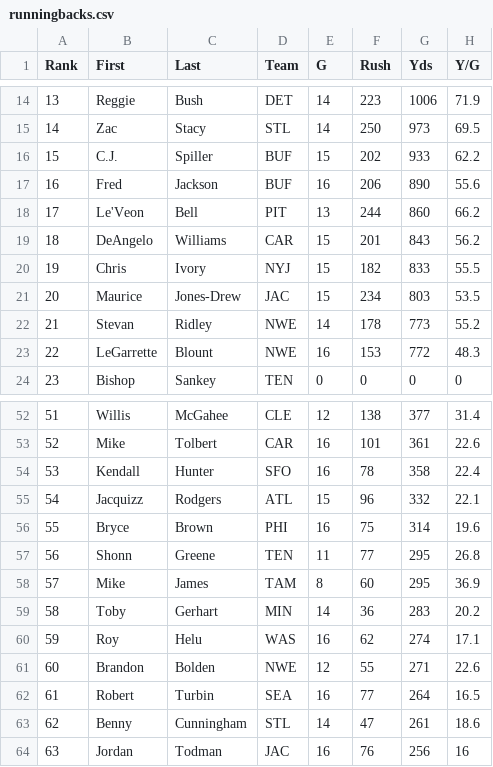
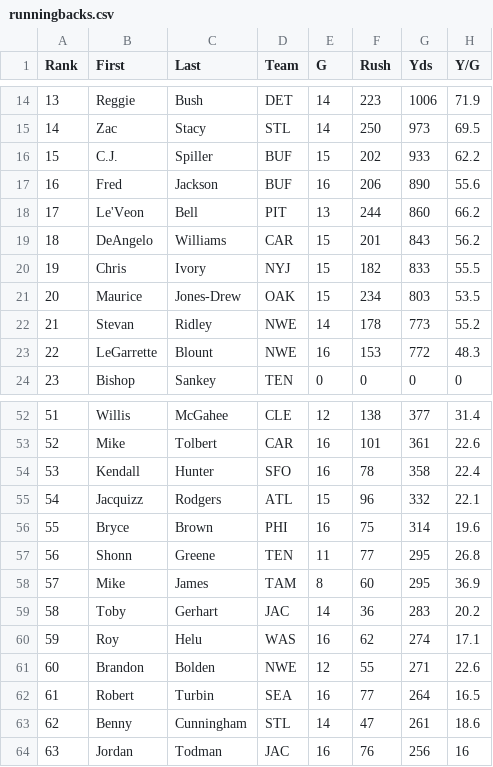
Before and after one commit to djhelbert/fantasy-football-auction-pro, a CSV file: trunk/fantasy-football-auction-pro/src/main/resources/data/2013/runningbacks.csv, drawn as a sheet; only a part is shown, gaps mark what is left out; the diff names each change by its address in the sheet, - before the commit and + after, or states it on an @@ line.

Commit message:
Updated Team Moves

```diff
--- a/trunk/fantasy-football-auction-pro/src/main/resources/data/2013/runningbacks.csv
+++ b/trunk/fantasy-football-auction-pro/src/main/resources/data/2013/runningbacks.csv
-D21 (Team): JAC
+D21 (Team): OAK
-D59 (Team): MIN
+D59 (Team): JAC
```
